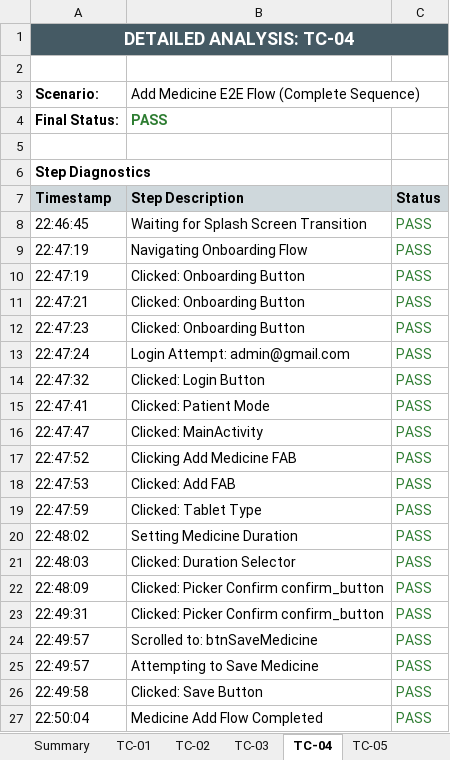
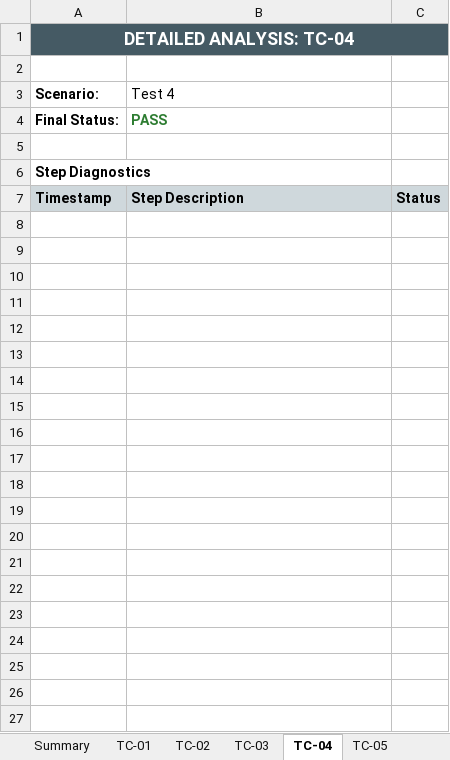
Before and after one commit to SrikeshK/MedMonitor-AI-Android, an Excel workbook: appium_tests/reports/MedMonitor_Automation_Report.xlsx, sheet TC-04, drawn as a sheet; values as stored, in another font and other column widths than the file's, no borders; the diff names each change by its address in the sheet, - before the commit and + after, or states it on an @@ line.

```diff
--- a/appium_tests/reports/MedMonitor_Automation_Report.xlsx (sheet TC-04)
+++ b/appium_tests/reports/MedMonitor_Automation_Report.xlsx (sheet TC-04)
-B3: Add Medicine E2E Flow (Complete Sequence)
+B3: Test 4
-row 8: 22:46:45 | Waiting for Splash Screen Transition | PASS
-row 9: 22:47:19 | Navigating Onboarding Flow | PASS
-row 10: 22:47:19 | Clicked: Onboarding Button | PASS
-row 11: 22:47:21 | Clicked: Onboarding Button | PASS
-row 12: 22:47:23 | Clicked: Onboarding Button | PASS
-row 13: 22:47:24 | Login Attempt: admin@gmail.com | PASS
-row 14: 22:47:32 | Clicked: Login Button | PASS
-row 15: 22:47:41 | Clicked: Patient Mode | PASS
-row 16: 22:47:47 | Clicked: MainActivity | PASS
-row 17: 22:47:52 | Clicking Add Medicine FAB | PASS
-row 18: 22:47:53 | Clicked: Add FAB | PASS
-row 19: 22:47:59 | Clicked: Tablet Type | PASS
-row 20: 22:48:02 | Setting Medicine Duration | PASS
-row 21: 22:48:03 | Clicked: Duration Selector | PASS
-row 22: 22:48:09 | Clicked: Picker Confirm confirm_button | PASS
-row 23: 22:49:31 | Clicked: Picker Confirm confirm_button | PASS
-row 24: 22:49:57 | Scrolled to: btnSaveMedicine | PASS
-row 25: 22:49:57 | Attempting to Save Medicine | PASS
-row 26: 22:49:58 | Clicked: Save Button | PASS
-row 27: 22:50:04 | Medicine Add Flow Completed | PASS
```
Also changed, not shown: sheet TC-08, sheet TC-06, sheet TC-03, sheet TC-07, sheet TC-05, sheet Summary, 2 more sheets, docs/reports/MedMonitor_Test_Report.xlsx, 2 other files.
